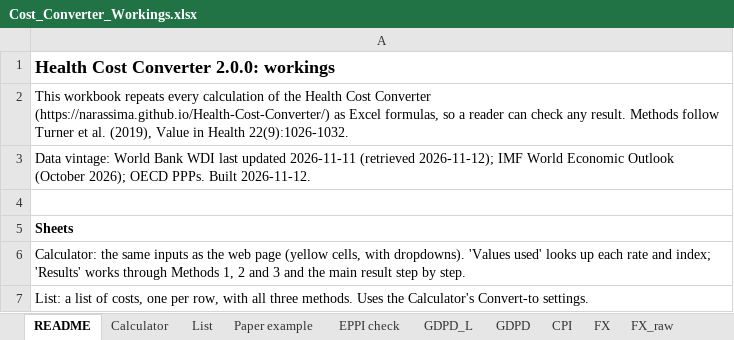
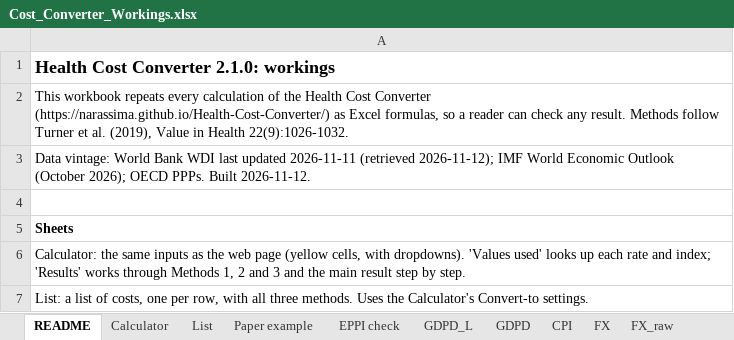
Before and after one commit to narassima/Health-Cost-Converter, an Excel workbook: Cost_Converter_Workings.xlsx, sheet README, drawn as a sheet; only a part is shown; values as stored, in another font and other column widths than the file's, no borders; the diff names each change by its address in the sheet, - before the commit and + after, or states it on an @@ line.

```diff
--- a/Cost_Converter_Workings.xlsx (sheet README)
+++ b/Cost_Converter_Workings.xlsx (sheet README)
-A1: Health Cost Converter 2.0.0: workings
+A1: Health Cost Converter 2.1.0: workings
```
Also changed, not shown: sheet Calculator, 7 other files.
